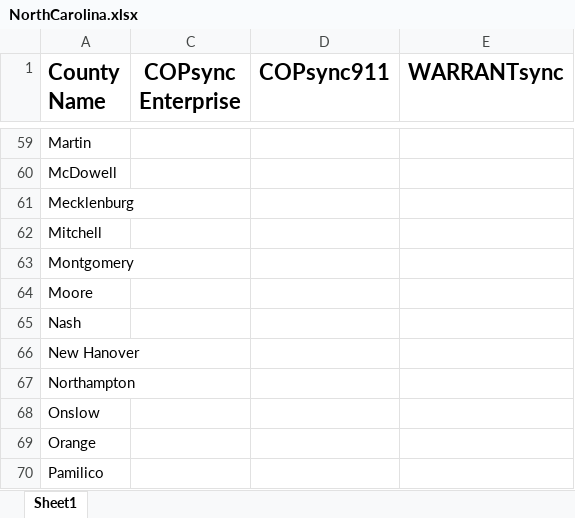
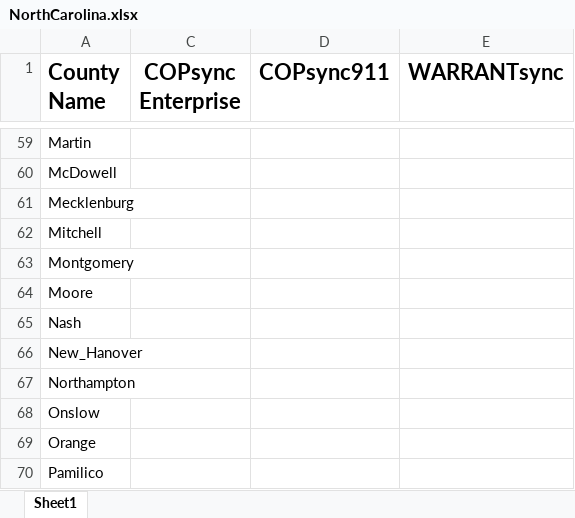
Before and after one commit to MakingSense/COPsync-Presence-Map, an Excel workbook: COPsyncPresenceMap.WPF/COPsyncMaps/NorthCarolina/NorthCarolina.xlsx, sheet Sheet1, drawn as a sheet; only a part is shown, gaps mark what is left out; values as stored, in another font and other column widths than the file's, no borders; the diff names each change by its address in the sheet, - before the commit and + after, or states it on an @@ line.

Commit message:
Fix and sort Excel files

```diff
--- a/COPsyncPresenceMap.WPF/COPsyncMaps/NorthCarolina/NorthCarolina.xlsx (sheet Sheet1)
+++ b/COPsyncPresenceMap.WPF/COPsyncMaps/NorthCarolina/NorthCarolina.xlsx (sheet Sheet1)
-A66 (County Name): New Hanover
+A66 (County Name): New_Hanover
```
Also changed, not shown: COPsyncPresenceMap.WPF/COPsyncMaps/Alaska/Alaska.xlsx, COPsyncPresenceMap.WPF/COPsyncMaps/Arizona/Arizona.xlsx, 18 other files.
